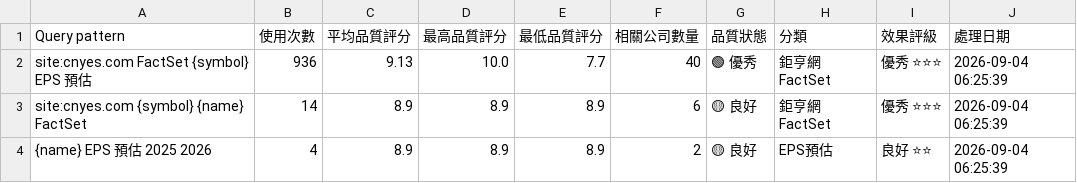
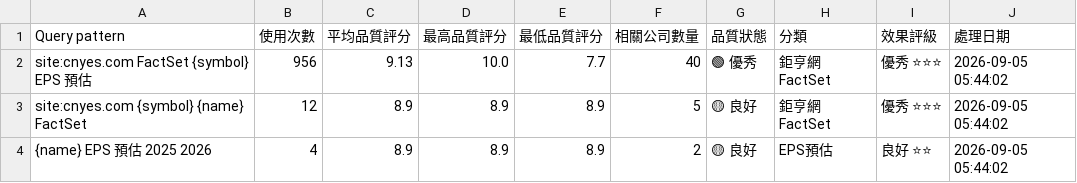
Before and after one commit to wenchiehlee/GoogleSearch.Factset, a CSV file: data/reports/factset_query_pattern_summary_latest.csv, drawn as a sheet.

```diff
--- a/data/reports/factset_query_pattern_summary_latest.csv
+++ b/data/reports/factset_query_pattern_summary_latest.csv
@@ -1,4 +1,4 @@
 Query pattern,使用次數,平均品質評分,最高品質評分,最低品質評分,相關公司數量,品質狀態,分類,效果評級,處理日期
-site:cnyes.com FactSet {symbol} EPS 預估,936,9.13,10.0,7.7,40,🟢 優秀,鉅亨網FactSet,優秀 ⭐⭐⭐,2026-09-04 06:25:39
-site:cnyes.com {symbol} {name} FactSet,14,8.9,8.9,8.9,6,🟡 良好,鉅亨網FactSet,優秀 ⭐⭐⭐,2026-09-04 06:25:39
-{name} EPS 預估 2025 2026,4,8.9,8.9,8.9,2,🟡 良好,EPS預估,良好 ⭐⭐,2026-09-04 06:25:39
+site:cnyes.com FactSet {symbol} EPS 預估,956,9.13,10.0,7.7,40,🟢 優秀,鉅亨網FactSet,優秀 ⭐⭐⭐,2026-09-05 05:44:02
+site:cnyes.com {symbol} {name} FactSet,12,8.9,8.9,8.9,5,🟡 良好,鉅亨網FactSet,優秀 ⭐⭐⭐,2026-09-05 05:44:02
+{name} EPS 預估 2025 2026,4,8.9,8.9,8.9,2,🟡 良好,EPS預估,良好 ⭐⭐,2026-09-05 05:44:02
```
Also changed, not shown: data/reports/factset_portfolio_summary_latest.csv, data/reports/raw_factset_detailed_report.csv, 3 other files.
